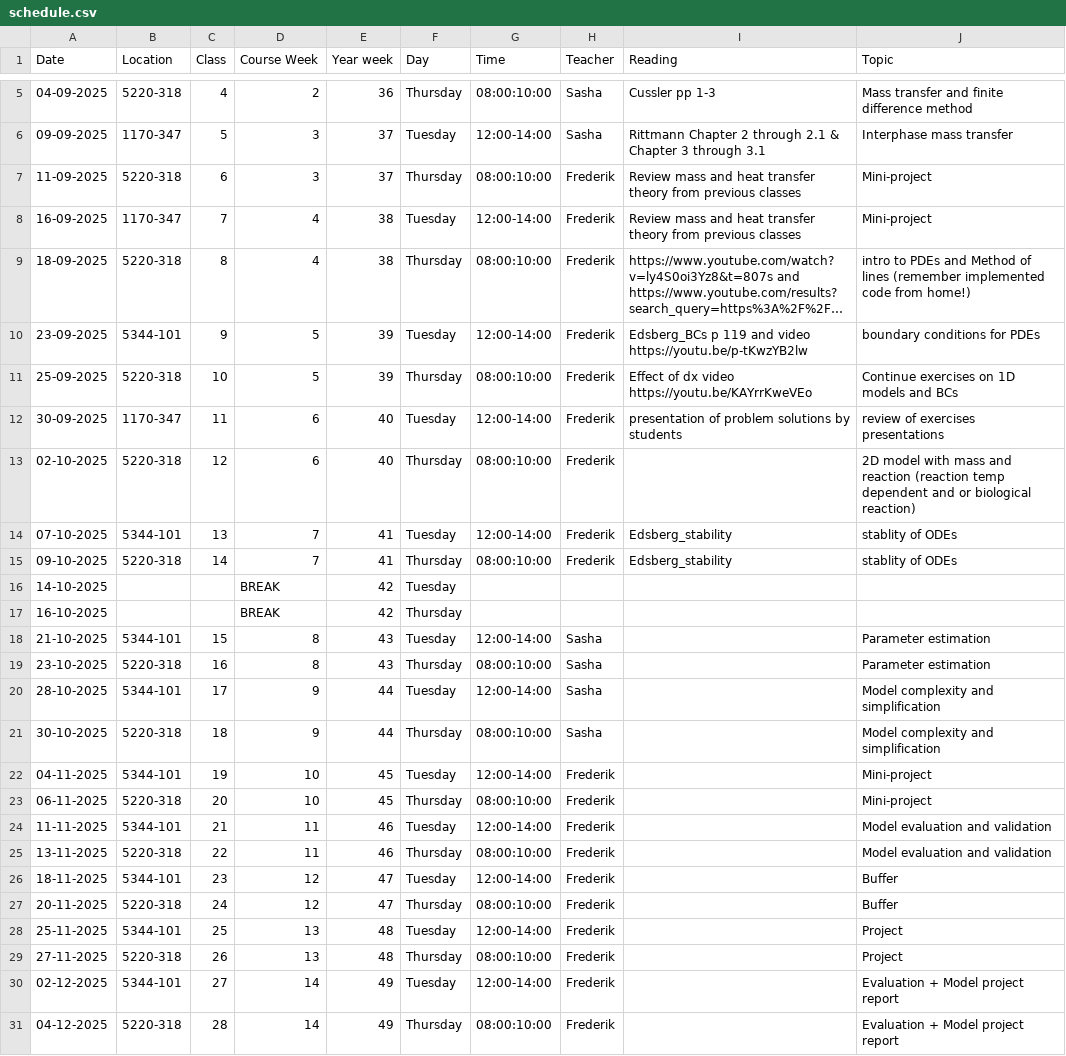
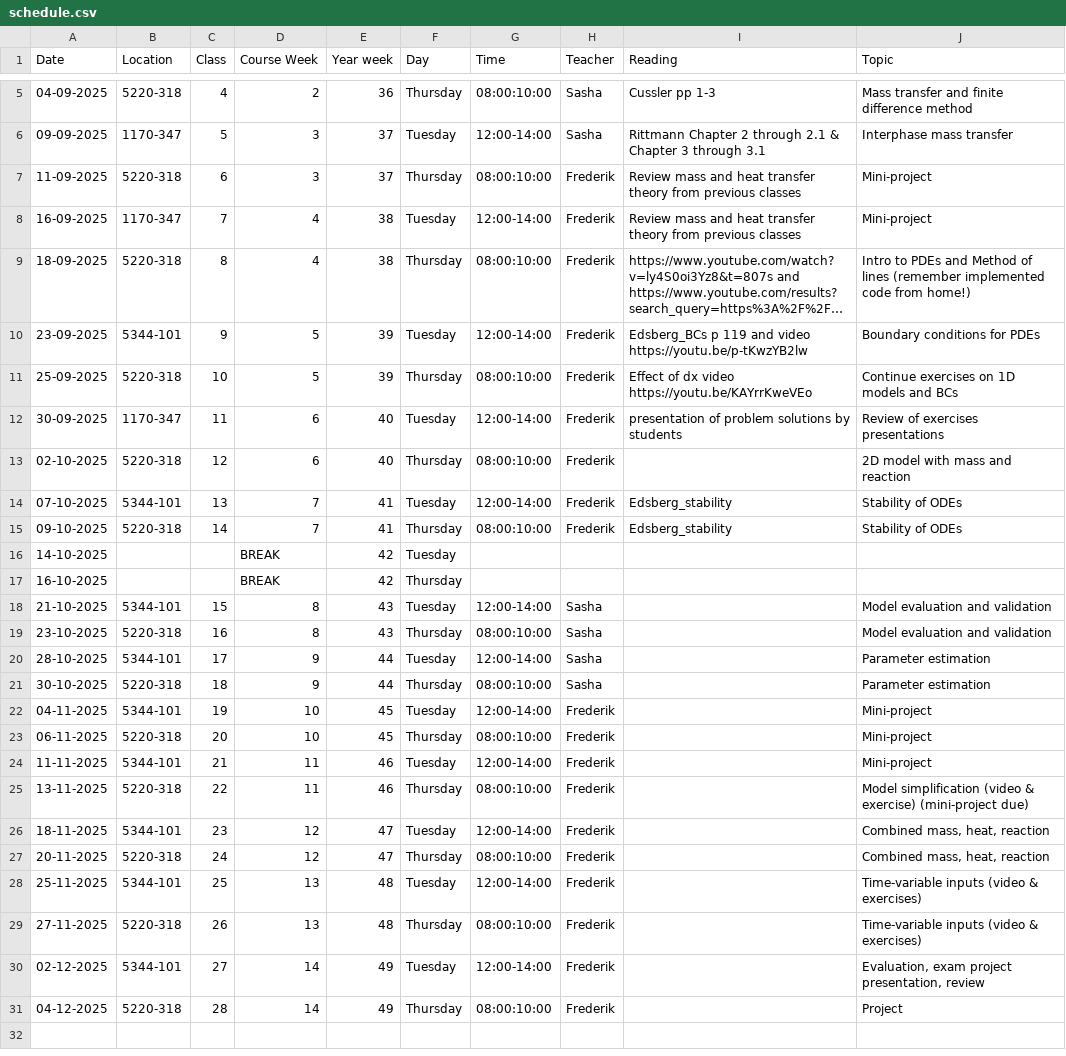
Before and after one commit to AU-BCE-EE/course-modelling-2025, a CSV file: schedule.csv, drawn as a sheet; only a part is shown, gaps mark what is left out; long unchanged cells end in …; the diff names each change by its address in the sheet, - before the commit and + after, or states it on an @@ line.

Commit message:
update schedule during meeting with FD.
See #11.

```diff
--- a/schedule.csv
+++ b/schedule.csv
-J9 (Topic): intro to PDEs…
+J9 (Topic): Intro to PDEs…
-J10 (Topic): boundary conditions for PDEs
+J10 (Topic): Boundary conditions for PDEs
-J12 (Topic): review of exercises presentations
+J12 (Topic): Review of exercises presentations
-J13 (Topic): …and reaction (reaction temp dependent and or biological reaction)
+J13 (Topic): …and reaction
-J14:J15 (Topic): stablity of ODEs
+J14:J15 (Topic): Stability of ODEs
-J18:J19 (Topic): Parameter estimation
+J18:J19 (Topic): Model evaluation and validation
-J20:J21 (Topic): Model complexity and simplification
+J20:J21 (Topic): Parameter estimation
-J24 (Topic): Model evaluation and validation
+J24 (Topic): Mini-project
-J25 (Topic): Model evaluation and validation
+J25 (Topic): Model simplification (video & exercise) (mini-project due)
-J26:J27 (Topic): Buffer
+J26:J27 (Topic): Combined mass, heat, reaction
-J28:J29 (Topic): Project
+J28:J29 (Topic): Time-variable inputs (video & exercises)
-J30 (Topic): Evaluation + Model project report
+J30 (Topic): Evaluation, exam project presentation, review
-J31 (Topic): Evaluation + Model project report
+J31 (Topic): Project
```
